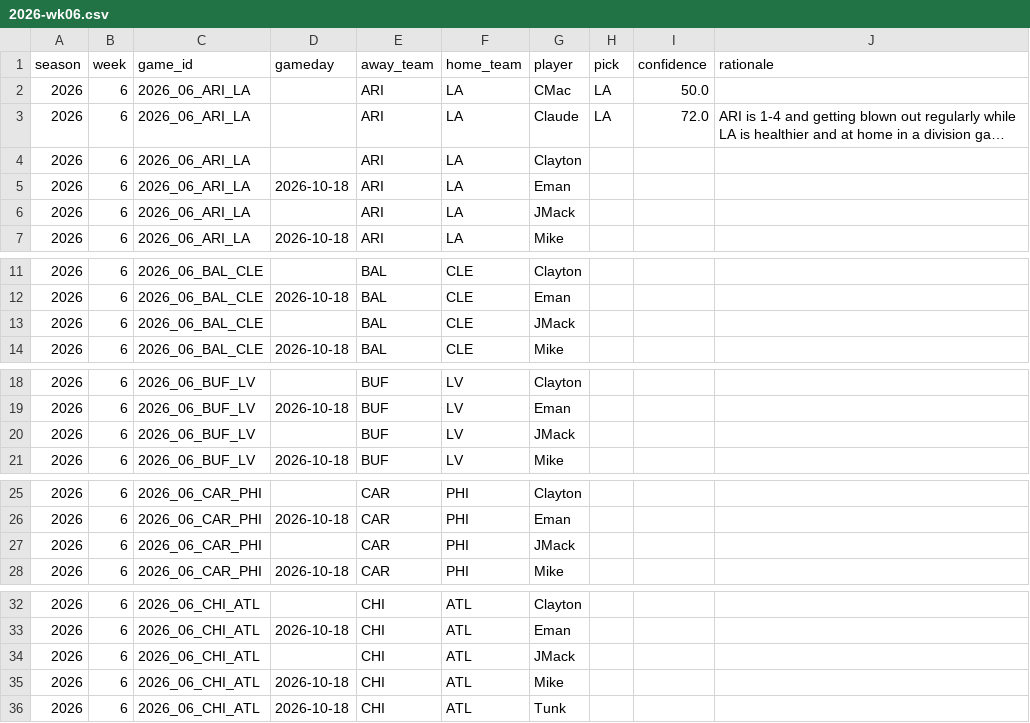
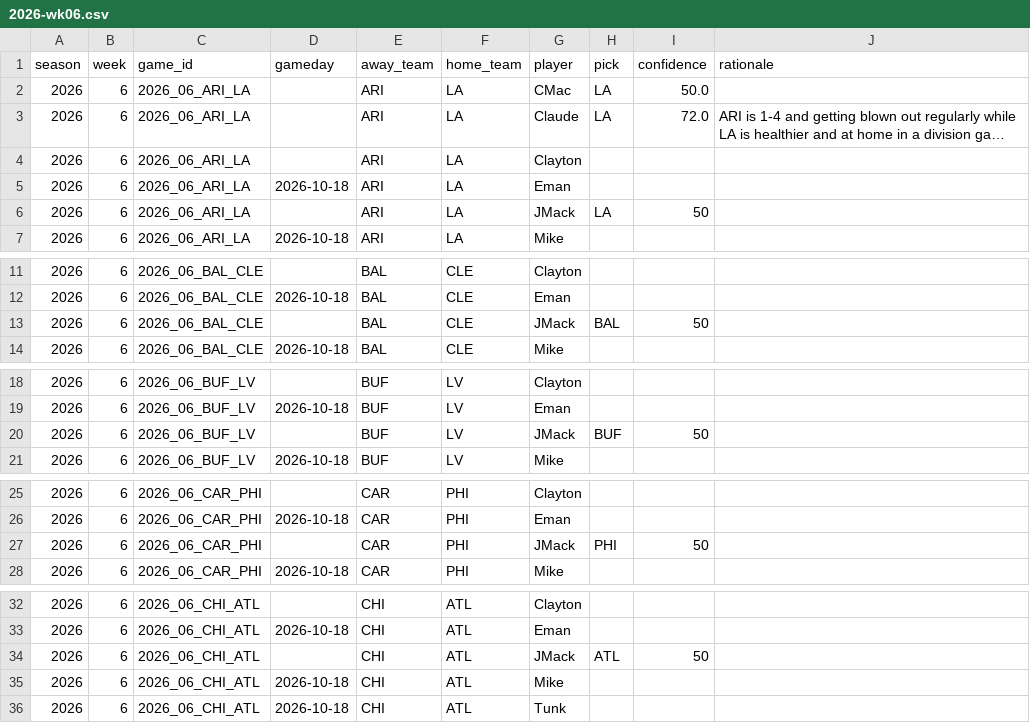
Before and after one commit to JimmyMick/nfl-pickem, a CSV file: predictions/picks/2026-wk06.csv, drawn as a sheet; only a part is shown, gaps mark what is left out; long unchanged cells end in …; the diff covers the shown part only.

Commit message:
picks: JMack 2026 wk06

```diff
--- a/predictions/picks/2026-wk06.csv
+++ b/predictions/picks/2026-wk06.csv
@@ -5,3 +5,3 @@ season,week,game_id,gameday,away_team,home_team,player,pick,confidence,rationale
 2026,6,2026_06_ARI_LA,2026-10-18,ARI,LA,Eman,,,
-2026,6,2026_06_ARI_LA,,ARI,LA,JMack,,,
+2026,6,2026_06_ARI_LA,,ARI,LA,JMack,LA,50,
 2026,6,2026_06_ARI_LA,2026-10-18,ARI,LA,Mike,,,
@@ -12,3 +12,3 @@ season,week,game_id,gameday,away_team,home_team,player,pick,confidence,rationale
 2026,6,2026_06_BAL_CLE,2026-10-18,BAL,CLE,Eman,,,
-2026,6,2026_06_BAL_CLE,,BAL,CLE,JMack,,,
+2026,6,2026_06_BAL_CLE,,BAL,CLE,JMack,BAL,50,
 2026,6,2026_06_BAL_CLE,2026-10-18,BAL,CLE,Mike,,,
@@ -19,3 +19,3 @@ season,week,game_id,gameday,away_team,home_team,player,pick,confidence,rationale
 2026,6,2026_06_BUF_LV,2026-10-18,BUF,LV,Eman,,,
-2026,6,2026_06_BUF_LV,,BUF,LV,JMack,,,
+2026,6,2026_06_BUF_LV,,BUF,LV,JMack,BUF,50,
 2026,6,2026_06_BUF_LV,2026-10-18,BUF,LV,Mike,,,
@@ -26,3 +26,3 @@ season,week,game_id,gameday,away_team,home_team,player,pick,confidence,rationale
 2026,6,2026_06_CAR_PHI,2026-10-18,CAR,PHI,Eman,,,
-2026,6,2026_06_CAR_PHI,,CAR,PHI,JMack,,,
+2026,6,2026_06_CAR_PHI,,CAR,PHI,JMack,PHI,50,
 2026,6,2026_06_CAR_PHI,2026-10-18,CAR,PHI,Mike,,,
@@ -33,3 +33,3 @@ season,week,game_id,gameday,away_team,home_team,player,pick,confidence,rationale
 2026,6,2026_06_CHI_ATL,2026-10-18,CHI,ATL,Eman,,,
-2026,6,2026_06_CHI_ATL,,CHI,ATL,JMack,,,
+2026,6,2026_06_CHI_ATL,,CHI,ATL,JMack,ATL,50,
 2026,6,2026_06_CHI_ATL,2026-10-18,CHI,ATL,Mike,,,
```
Also changed, not shown: 14 edited cells elsewhere in this file.
